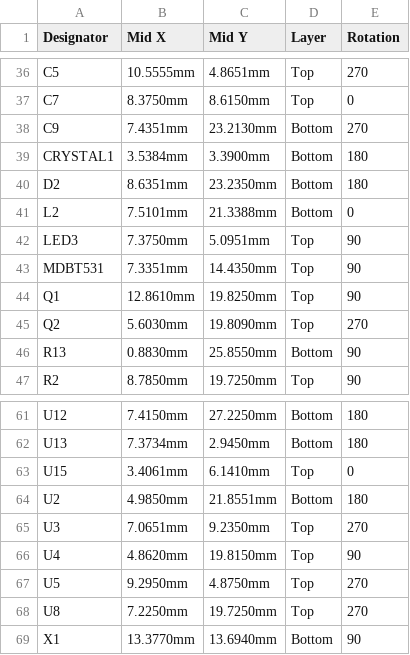
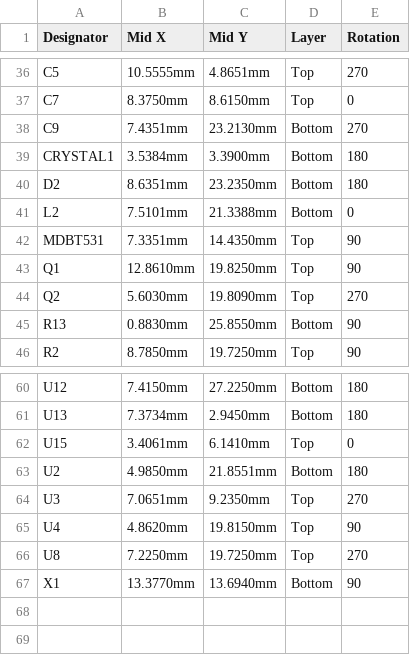
Before and after one commit to pauliano22/haven-dev-board-kicad, a CSV file: fab/rev_a/haven_rev_a_cpl.csv, drawn as a sheet; only a part is shown, gaps mark what is left out.

```diff
--- a/fab/rev_a/haven_rev_a_cpl.csv
+++ b/fab/rev_a/haven_rev_a_cpl.csv
@@ -41,3 +41,2 @@ D2,8.6351mm,23.2350mm,Bottom,180
 L2,7.5101mm,21.3388mm,Bottom,0
-LED3,7.3750mm,5.0951mm,Top,90
 MDBT531,7.3351mm,14.4350mm,Top,90
@@ -66,3 +65,2 @@ U3,7.0651mm,9.2350mm,Top,270
 U4,4.8620mm,19.8150mm,Top,90
-U5,9.2950mm,4.8750mm,Top,270
 U8,7.2250mm,19.7250mm,Top,270
```
Also changed, not shown: fab/rev_a/haven_rev_a_bom.csv, 3 other files.
